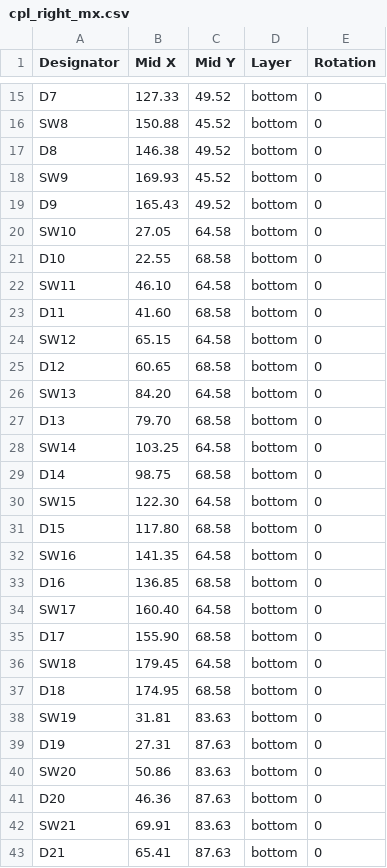
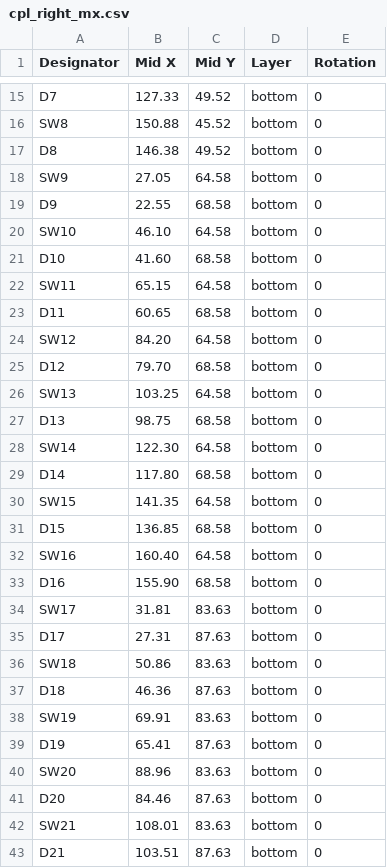
Before and after one commit to jjamesmartiin/interlock-ergo, a CSV file: pcb/dist/cpl_right_mx.csv, drawn as a sheet; only a part is shown, gaps mark what is left out; the diff covers the shown part only.

```diff
--- a/pcb/dist/cpl_right_mx.csv
+++ b/pcb/dist/cpl_right_mx.csv
@@ -17,27 +17,27 @@ SW8,150.88,45.52,bottom,0
 D8,146.38,49.52,bottom,0
-SW9,169.93,45.52,bottom,0
-D9,165.43,49.52,bottom,0
-SW10,27.05,64.58,bottom,0
-D10,22.55,68.58,bottom,0
-SW11,46.10,64.58,bottom,0
-D11,41.60,68.58,bottom,0
-SW12,65.15,64.58,bottom,0
-D12,60.65,68.58,bottom,0
-SW13,84.20,64.58,bottom,0
-D13,79.70,68.58,bottom,0
-SW14,103.25,64.58,bottom,0
-D14,98.75,68.58,bottom,0
-SW15,122.30,64.58,bottom,0
-D15,117.80,68.58,bottom,0
-SW16,141.35,64.58,bottom,0
-D16,136.85,68.58,bottom,0
-SW17,160.40,64.58,bottom,0
-D17,155.90,68.58,bottom,0
-SW18,179.45,64.58,bottom,0
-D18,174.95,68.58,bottom,0
-SW19,31.81,83.63,bottom,0
-D19,27.31,87.63,bottom,0
-SW20,50.86,83.63,bottom,0
-D20,46.36,87.63,bottom,0
-SW21,69.91,83.63,bottom,0
-D21,65.41,87.63,bottom,0
+SW9,27.05,64.58,bottom,0
+D9,22.55,68.58,bottom,0
+SW10,46.10,64.58,bottom,0
+D10,41.60,68.58,bottom,0
+SW11,65.15,64.58,bottom,0
+D11,60.65,68.58,bottom,0
+SW12,84.20,64.58,bottom,0
+D12,79.70,68.58,bottom,0
+SW13,103.25,64.58,bottom,0
+D13,98.75,68.58,bottom,0
+SW14,122.30,64.58,bottom,0
+D14,117.80,68.58,bottom,0
+SW15,141.35,64.58,bottom,0
+D15,136.85,68.58,bottom,0
+SW16,160.40,64.58,bottom,0
+D16,155.90,68.58,bottom,0
+SW17,31.81,83.63,bottom,0
+D17,27.31,87.63,bottom,0
+SW18,50.86,83.63,bottom,0
+D18,46.36,87.63,bottom,0
+SW19,69.91,83.63,bottom,0
+D19,65.41,87.63,bottom,0
+SW20,88.96,83.63,bottom,0
+D20,84.46,87.63,bottom,0
+SW21,108.01,83.63,bottom,0
+D21,103.51,87.63,bottom,0
```
Also changed, not shown: 6 removed rows and 46 edited cells elsewhere in this file, pcb/dist/bom_right_choc.csv, pcb/dist/bom_right_mx.csv, 49 other files.
